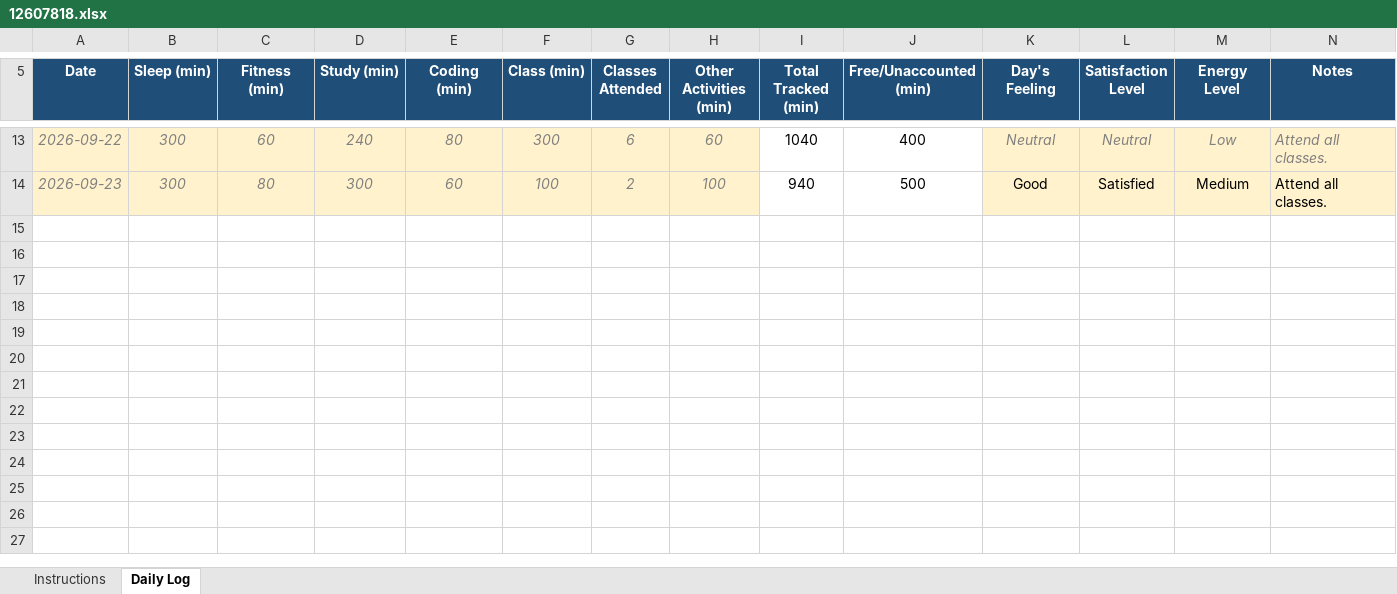
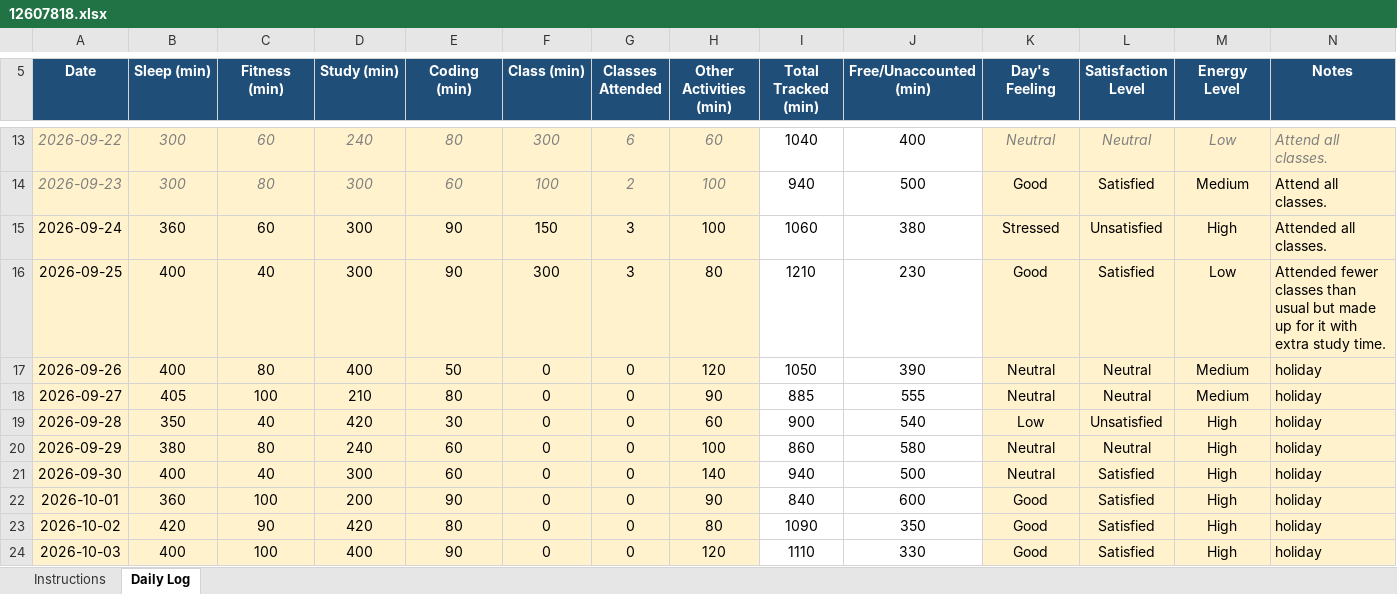
Before and after one commit to akankshaa2711/CAP776, an Excel workbook: 12607818.xlsx, sheet Daily Log, drawn as a sheet; only a part is shown, gaps mark what is left out; values as stored, in another font and other column widths than the file's, no borders; conditional formats not drawn; the diff names each change by its address in the sheet, - before the commit and + after, or states it on an @@ line.

```diff
--- a/12607818.xlsx (sheet Daily Log)
+++ b/12607818.xlsx (sheet Daily Log)
+row 15: 2026-09-24 | 360 | 60 | 300 | 90 | 150 | 3 | 100 | 1060 | 380 | Stressed | Unsatisfied | High | Attended all classes.
+row 16: 2026-09-25 | 400 | 40 | 300 | 90 | 300 | 3 | 80 | 1210 | 230 | Good | Satisfied | Low | Attended fewer classes than usual but made up for it with extra study time.
+row 17: 2026-09-26 | 400 | 80 | 400 | 50 | 0 | 0 | 120 | 1050 | 390 | Neutral | Neutral | Medium | holiday
+row 18: 2026-09-27 | 405 | 100 | 210 | 80 | 0 | 0 | 90 | 885 | 555 | Neutral | Neutral | Medium | holiday
+row 19: 2026-09-28 | 350 | 40 | 420 | 30 | 0 | 0 | 60 | 900 | 540 | Low | Unsatisfied | High | holiday
+row 20: 2026-09-29 | 380 | 80 | 240 | 60 | 0 | 0 | 100 | 860 | 580 | Neutral | Neutral | High | holiday
+row 21: 2026-09-30 | 400 | 40 | 300 | 60 | 0 | 0 | 140 | 940 | 500 | Neutral | Satisfied | High | holiday
+row 22: 2026-10-01 | 360 | 100 | 200 | 90 | 0 | 0 | 90 | 840 | 600 | Good | Satisfied | High | holiday
+row 23: 2026-10-02 | 420 | 90 | 420 | 80 | 0 | 0 | 80 | 1090 | 350 | Good | Satisfied | High | holiday
+row 24: 2026-10-03 | 400 | 100 | 400 | 90 | 0 | 0 | 120 | 1110 | 330 | Good | Satisfied | High | holiday
```
Also changed, not shown: 1 other file.
